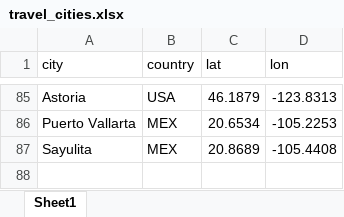
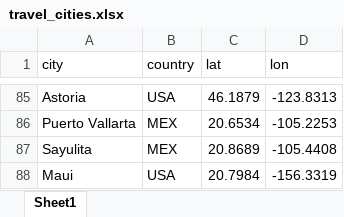
Before and after one commit to kiranfavre/kiranfavre.github.io, an Excel workbook: data/travel_cities.xlsx, sheet Sheet1, drawn as a sheet; only a part is shown, gaps mark what is left out; values as stored, in another font and other column widths than the file's, no borders; the diff names each change by its address in the sheet, - before the commit and + after, or states it on an @@ line.

Commit message:
updated travel cities

```diff
--- a/data/travel_cities.xlsx (sheet Sheet1)
+++ b/data/travel_cities.xlsx (sheet Sheet1)
+row 88: Maui | USA | 20.7984 | -156.3319
```
